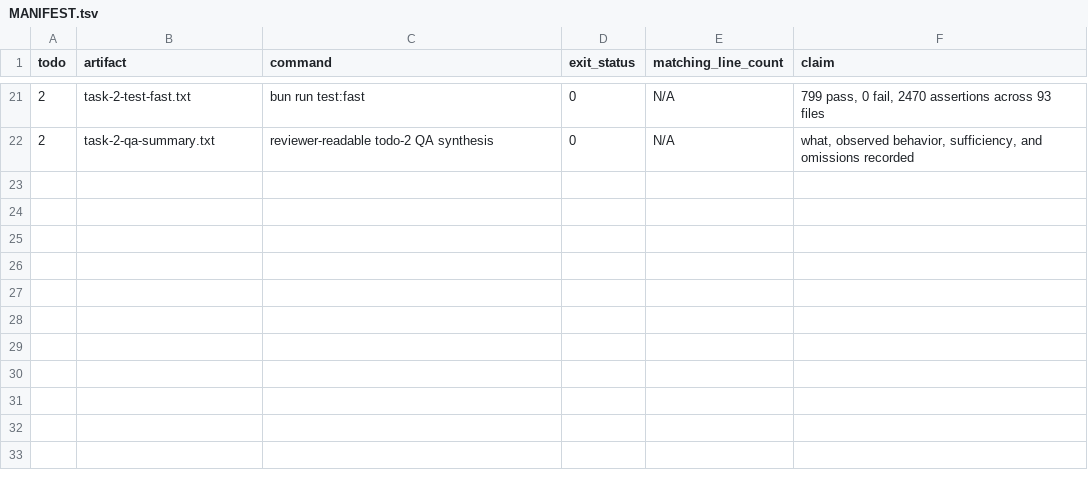
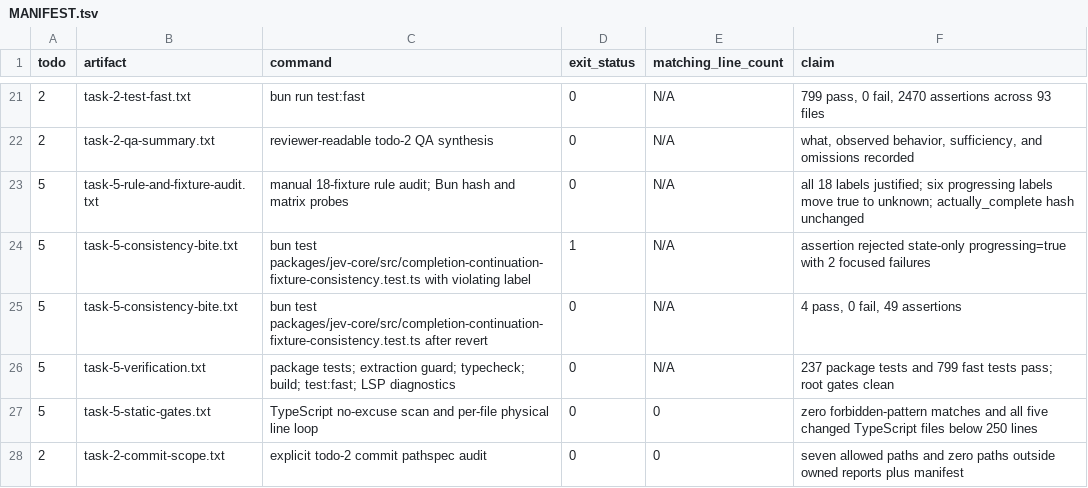
Before and after one commit to mislavivanda/oh-my-openagent, a TSV file: .omo/evidence/20261007-jev-w2-cohort/MANIFEST.tsv, drawn as a sheet; only a part is shown, gaps mark what is left out.

Commit message:
feat(jev): stratify the W2 agreement report by outcome cohort
Ultraworked with [Sisyphus](https://github.com/code-yeongyu/oh-my-openagent)

Co-authored-by: Sisyphus <clio-agent@sisyphuslabs.ai>

```diff
--- a/.omo/evidence/20261007-jev-w2-cohort/MANIFEST.tsv
+++ b/.omo/evidence/20261007-jev-w2-cohort/MANIFEST.tsv
@@ -22 +22,7 @@ todo	artifact	command	exit_status	matching_line_count	claim
 2	task-2-qa-summary.txt	reviewer-readable todo-2 QA synthesis	0	N/A	what, observed behavior, sufficiency, and omissions recorded
+5	task-5-rule-and-fixture-audit.txt	manual 18-fixture rule audit; Bun hash and matrix probes	0	N/A	all 18 labels justified; six progressing labels move true to unknown; actually_complete hash unchanged
+5	task-5-consistency-bite.txt	bun test packages/jev-core/src/completion-continuation-fixture-consistency.test.ts with violating label	1	N/A	assertion rejected state-only progressing=true with 2 focused failures
+5	task-5-consistency-bite.txt	bun test packages/jev-core/src/completion-continuation-fixture-consistency.test.ts after revert	0	N/A	4 pass, 0 fail, 49 assertions
+5	task-5-verification.txt	package tests; extraction guard; typecheck; build; test:fast; LSP diagnostics	0	N/A	237 package tests and 799 fast tests pass; root gates clean
+5	task-5-static-gates.txt	TypeScript no-excuse scan and per-file physical line loop	0	0	zero forbidden-pattern matches and all five changed TypeScript files below 250 lines
+2	task-2-commit-scope.txt	explicit todo-2 commit pathspec audit	0	0	seven allowed paths and zero paths outside owned reports plus manifest
```
Also changed, not shown: 6 other files.
